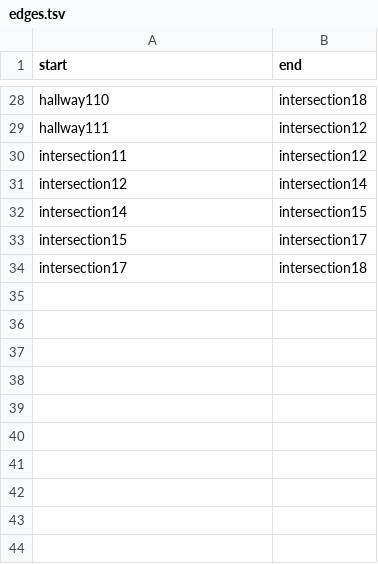
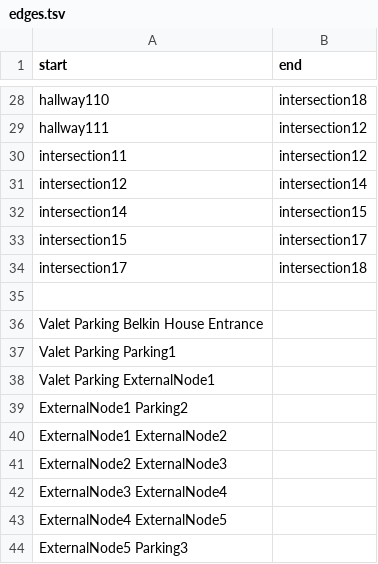
Before and after one commit to SoftEngTeamC/FaulknerMap2, a TSV file: src/main/resources/data/floor1/edges.tsv, drawn as a sheet; only a part is shown, gaps mark what is left out; the diff names each change by its address in the sheet, - before the commit and + after, or states it on an @@ line.

Commit message:
finished up Belkin House and add nodes for getting to parking lots

```diff
--- a/src/main/resources/data/floor1/edges.tsv
+++ b/src/main/resources/data/floor1/edges.tsv
+row 35: (empty)
+row 36: Valet Parking Belkin House Entrance
+row 37: Valet Parking Parking1
+row 38: Valet Parking ExternalNode1
+row 39: ExternalNode1 Parking2
+row 40: ExternalNode1 ExternalNode2
+row 41: ExternalNode2 ExternalNode3
+row 42: ExternalNode3 ExternalNode4
+row 43: ExternalNode4 ExternalNode5
+row 44: ExternalNode5 Parking3
```
Also changed, not shown: src/main/resources/data/floor1/locations.tsv, 7 other files.
